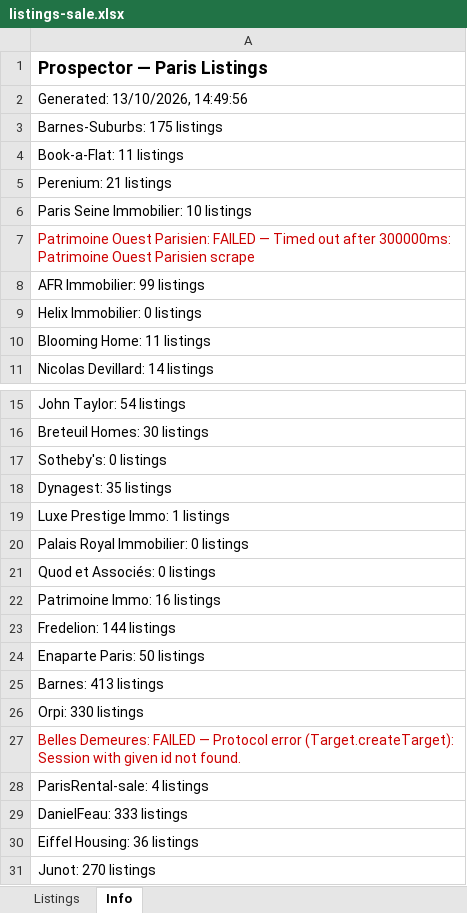
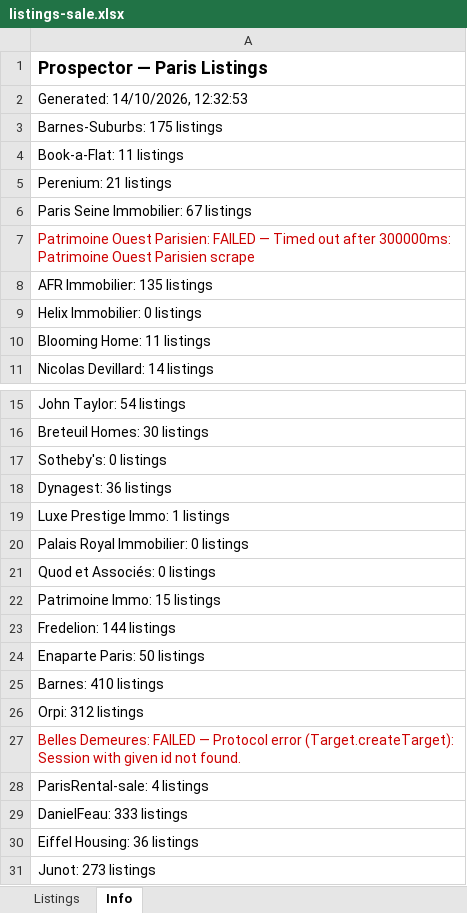
Before and after one commit to YFIP/House-Search-Agent, an Excel workbook: listings-sale.xlsx, sheet Info, drawn as a sheet; only a part is shown, gaps mark what is left out; values as stored, in another font and other column widths than the file's, no borders; the diff names each change by its address in the sheet, - before the commit and + after, or states it on an @@ line.

```diff
--- a/listings-sale.xlsx (sheet Info)
+++ b/listings-sale.xlsx (sheet Info)
-A2: Generated: 13/10/2026, 14:49:56
+A2: Generated: 14/10/2026, 12:32:53
-A6: Paris Seine Immobilier: 10 listings
+A6: Paris Seine Immobilier: 67 listings
-A8: AFR Immobilier: 99 listings
+A8: AFR Immobilier: 135 listings
-A18: Dynagest: 35 listings
+A18: Dynagest: 36 listings
-A22: Patrimoine Immo: 16 listings
+A22: Patrimoine Immo: 15 listings
-A25: Barnes: 413 listings
+A25: Barnes: 410 listings
-A26: Orpi: 330 listings
+A26: Orpi: 312 listings
-A31: Junot: 270 listings
+A31: Junot: 273 listings
```
Also changed, not shown: sheet Listings, listings.xlsx, 1 other file.
